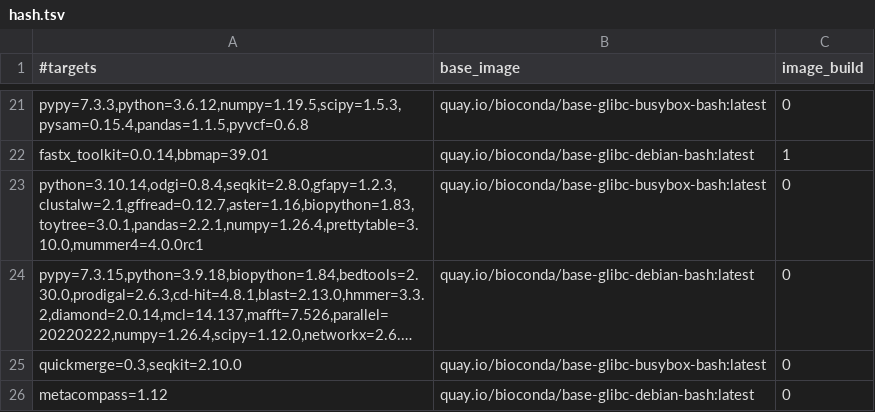
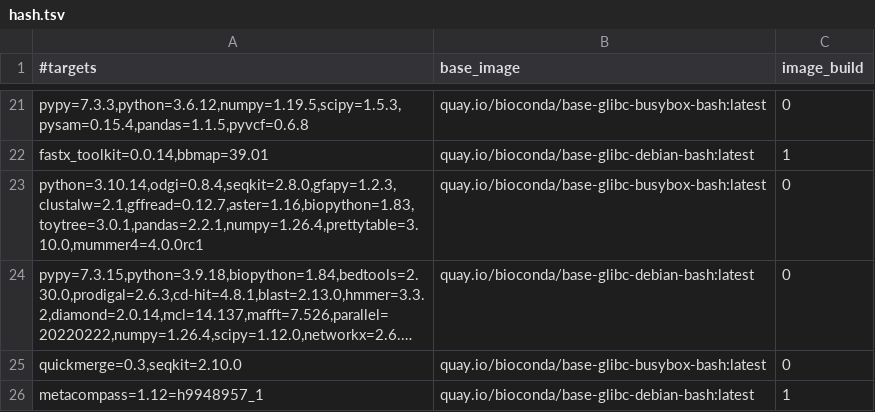
Before and after one commit to gongyh/scgs-mpc, a TSV file: combinations/hash.tsv, drawn as a sheet; only a part is shown, gaps mark what is left out; long unchanged cells end in …; removed rows and columns are numbered as before the commit, all else as after; the diff names each change by its address in the sheet, - before the commit and + after, or states it on an @@ line.

Commit message:
update metacompass

```diff
--- a/combinations/hash.tsv
+++ b/combinations/hash.tsv
-row 26: metacompass=1.12 | quay.io/bioconda/base-glibc-debian-bash:latest | 0
+row 26: metacompass=1.12=h9948957_1 | quay.io/bioconda/base-glibc-debian-bash:latest | 1
```
Also changed, not shown: 3 other files.
